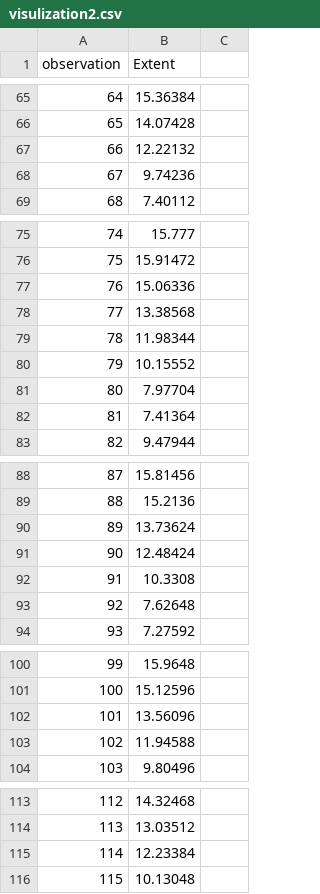
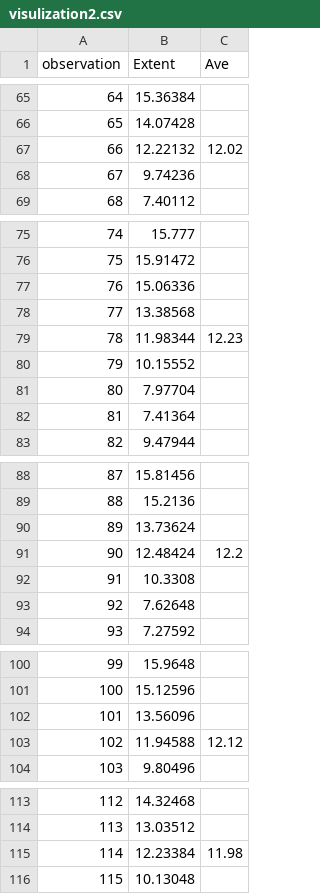
Before and after one commit to theiresearch/ArcticSeaIce, a CSV file: visulization2.csv, drawn as a sheet; only a part is shown, gaps mark what is left out; the diff covers the shown part only.

```diff
--- a/visulization2.csv
+++ b/visulization2.csv
@@ -1 +1 @@
-observation,Extent,,,,
+observation,Extent,Ave,,
@@ -67 +67 @@
-66,12.22132,,,,
+66,12.22132,12.02,,
@@ -79 +79 @@
-78,11.98344,,,,
+78,11.98344,12.23,,
@@ -91 +91 @@
-90,12.48424,,,,
+90,12.48424,12.2,,
@@ -103 +103 @@
-102,11.94588,,,,
+102,11.94588,12.12,,
@@ -115 +115 @@
-114,12.23384,,,,
+114,12.23384,11.98,,
```
Also changed, not shown: 38 edited cells elsewhere in this file, 11 other files.
